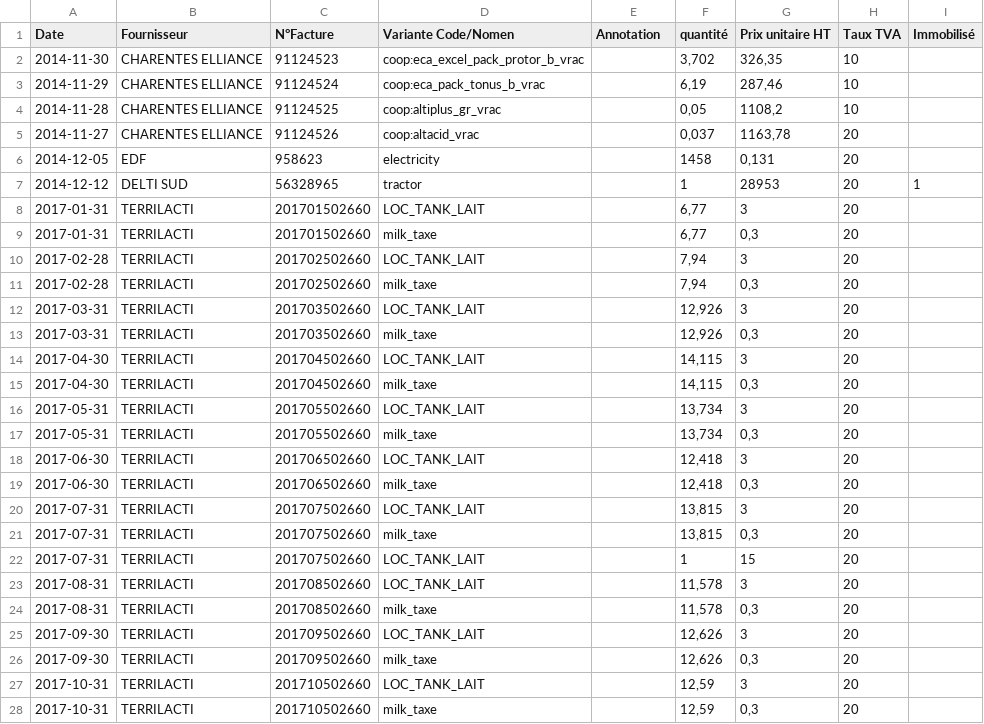
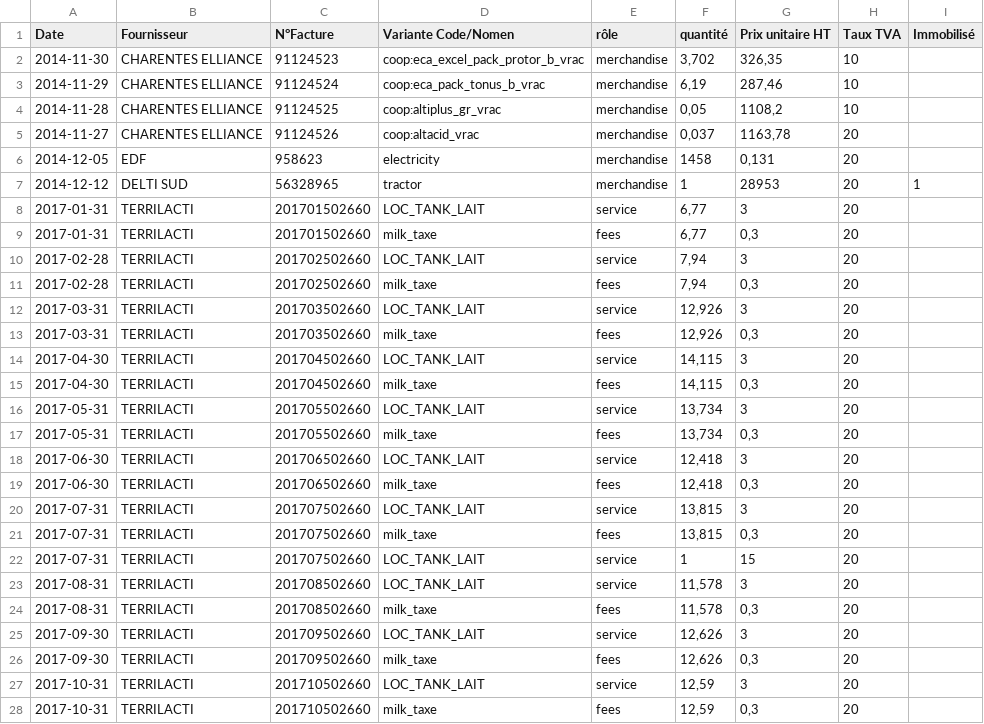
Before and after one commit to ekylibre/first_run-demo, a CSV file: alamano/purchases.csv, drawn as a sheet; only a part is shown; the diff covers the shown part only.

Commit message:
Update purchase data. Add sales files.

```diff
--- a/alamano/purchases.csv
+++ b/alamano/purchases.csv
@@ -1,28 +1,28 @@
-Date,Fournisseur,N°Facture,Variante Code/Nomen,Annotation,quantité,Prix unitaire HT,Taux TVA,Immobilisé
-2014-11-30,CHARENTES ELLIANCE,91124523,coop:eca_excel_pack_protor_b_vrac,,"3,702","326,35",10,
-2014-11-29,CHARENTES ELLIANCE,91124524,coop:eca_pack_tonus_b_vrac,,"6,19","287,46",10,
-2014-11-28,CHARENTES ELLIANCE,91124525,coop:altiplus_gr_vrac,,"0,05","1108,2",10,
-2014-11-27,CHARENTES ELLIANCE,91124526,coop:altacid_vrac,,"0,037","1163,78",20,
-2014-12-05,EDF,958623,electricity,,1458,"0,131",20,
-2014-12-12,DELTI SUD,56328965,tractor,,1,28953,20,1
-2017-01-31,TERRILACTI,201701502660,LOC_TANK_LAIT,,"6,77",3,20,
-2017-01-31,TERRILACTI,201701502660,milk_taxe,,"6,77","0,3",20,
-2017-02-28,TERRILACTI,201702502660,LOC_TANK_LAIT,,"7,94",3,20,
-2017-02-28,TERRILACTI,201702502660,milk_taxe,,"7,94","0,3",20,
-2017-03-31,TERRILACTI,201703502660,LOC_TANK_LAIT,,"12,926",3,20,
-2017-03-31,TERRILACTI,201703502660,milk_taxe,,"12,926","0,3",20,
-2017-04-30,TERRILACTI,201704502660,LOC_TANK_LAIT,,"14,115",3,20,
-2017-04-30,TERRILACTI,201704502660,milk_taxe,,"14,115","0,3",20,
-2017-05-31,TERRILACTI,201705502660,LOC_TANK_LAIT,,"13,734",3,20,
-2017-05-31,TERRILACTI,201705502660,milk_taxe,,"13,734","0,3",20,
-2017-06-30,TERRILACTI,201706502660,LOC_TANK_LAIT,,"12,418",3,20,
-2017-06-30,TERRILACTI,201706502660,milk_taxe,,"12,418","0,3",20,
-2017-07-31,TERRILACTI,201707502660,LOC_TANK_LAIT,,"13,815",3,20,
-2017-07-31,TERRILACTI,201707502660,milk_taxe,,"13,815","0,3",20,
-2017-07-31,TERRILACTI,201707502660,LOC_TANK_LAIT,,1,15,20,
-2017-08-31,TERRILACTI,201708502660,LOC_TANK_LAIT,,"11,578",3,20,
-2017-08-31,TERRILACTI,201708502660,milk_taxe,,"11,578","0,3",20,
-2017-09-30,TERRILACTI,201709502660,LOC_TANK_LAIT,,"12,626",3,20,
-2017-09-30,TERRILACTI,201709502660,milk_taxe,,"12,626","0,3",20,
-2017-10-31,TERRILACTI,201710502660,LOC_TANK_LAIT,,"12,59",3,20,
-2017-10-31,TERRILACTI,201710502660,milk_taxe,,"12,59","0,3",20,
+Date,Fournisseur,N°Facture,Variante Code/Nomen,rôle,quantité,Prix unitaire HT,Taux TVA,Immobilisé
+2014-11-30,CHARENTES ELLIANCE,91124523,coop:eca_excel_pack_protor_b_vrac,merchandise,"3,702","326,35",10,
+2014-11-29,CHARENTES ELLIANCE,91124524,coop:eca_pack_tonus_b_vrac,merchandise,"6,19","287,46",10,
+2014-11-28,CHARENTES ELLIANCE,91124525,coop:altiplus_gr_vrac,merchandise,"0,05","1108,2",10,
+2014-11-27,CHARENTES ELLIANCE,91124526,coop:altacid_vrac,merchandise,"0,037","1163,78",20,
+2014-12-05,EDF,958623,electricity,merchandise,1458,"0,131",20,
+2014-12-12,DELTI SUD,56328965,tractor,merchandise,1,28953,20,1
+2017-01-31,TERRILACTI,201701502660,LOC_TANK_LAIT,service,"6,77",3,20,
+2017-01-31,TERRILACTI,201701502660,milk_taxe,fees,"6,77","0,3",20,
+2017-02-28,TERRILACTI,201702502660,LOC_TANK_LAIT,service,"7,94",3,20,
+2017-02-28,TERRILACTI,201702502660,milk_taxe,fees,"7,94","0,3",20,
+2017-03-31,TERRILACTI,201703502660,LOC_TANK_LAIT,service,"12,926",3,20,
+2017-03-31,TERRILACTI,201703502660,milk_taxe,fees,"12,926","0,3",20,
+2017-04-30,TERRILACTI,201704502660,LOC_TANK_LAIT,service,"14,115",3,20,
+2017-04-30,TERRILACTI,201704502660,milk_taxe,fees,"14,115","0,3",20,
+2017-05-31,TERRILACTI,201705502660,LOC_TANK_LAIT,service,"13,734",3,20,
+2017-05-31,TERRILACTI,201705502660,milk_taxe,fees,"13,734","0,3",20,
+2017-06-30,TERRILACTI,201706502660,LOC_TANK_LAIT,service,"12,418",3,20,
+2017-06-30,TERRILACTI,201706502660,milk_taxe,fees,"12,418","0,3",20,
+2017-07-31,TERRILACTI,201707502660,LOC_TANK_LAIT,service,"13,815",3,20,
+2017-07-31,TERRILACTI,201707502660,milk_taxe,fees,"13,815","0,3",20,
+2017-07-31,TERRILACTI,201707502660,LOC_TANK_LAIT,service,1,15,20,
+2017-08-31,TERRILACTI,201708502660,LOC_TANK_LAIT,service,"11,578",3,20,
+2017-08-31,TERRILACTI,201708502660,milk_taxe,fees,"11,578","0,3",20,
+2017-09-30,TERRILACTI,201709502660,LOC_TANK_LAIT,service,"12,626",3,20,
+2017-09-30,TERRILACTI,201709502660,milk_taxe,fees,"12,626","0,3",20,
+2017-10-31,TERRILACTI,201710502660,LOC_TANK_LAIT,service,"12,59",3,20,
+2017-10-31,TERRILACTI,201710502660,milk_taxe,fees,"12,59","0,3",20,
```
Also changed, not shown: 8 edited cells elsewhere in this file, 30 other files.
